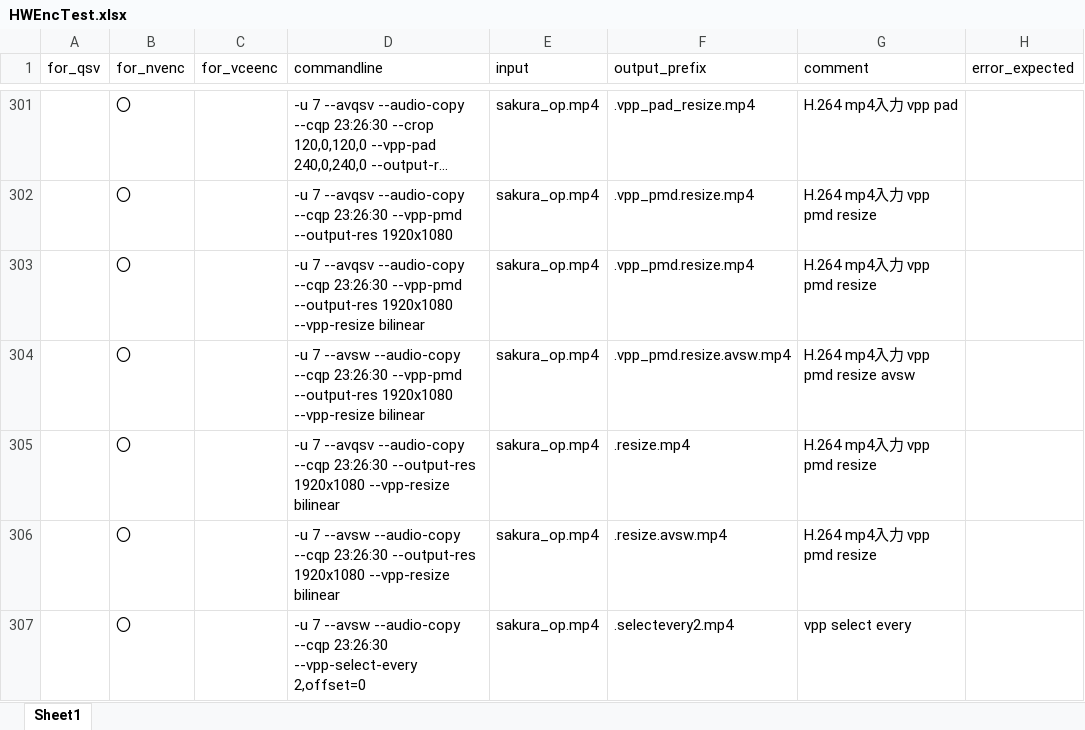
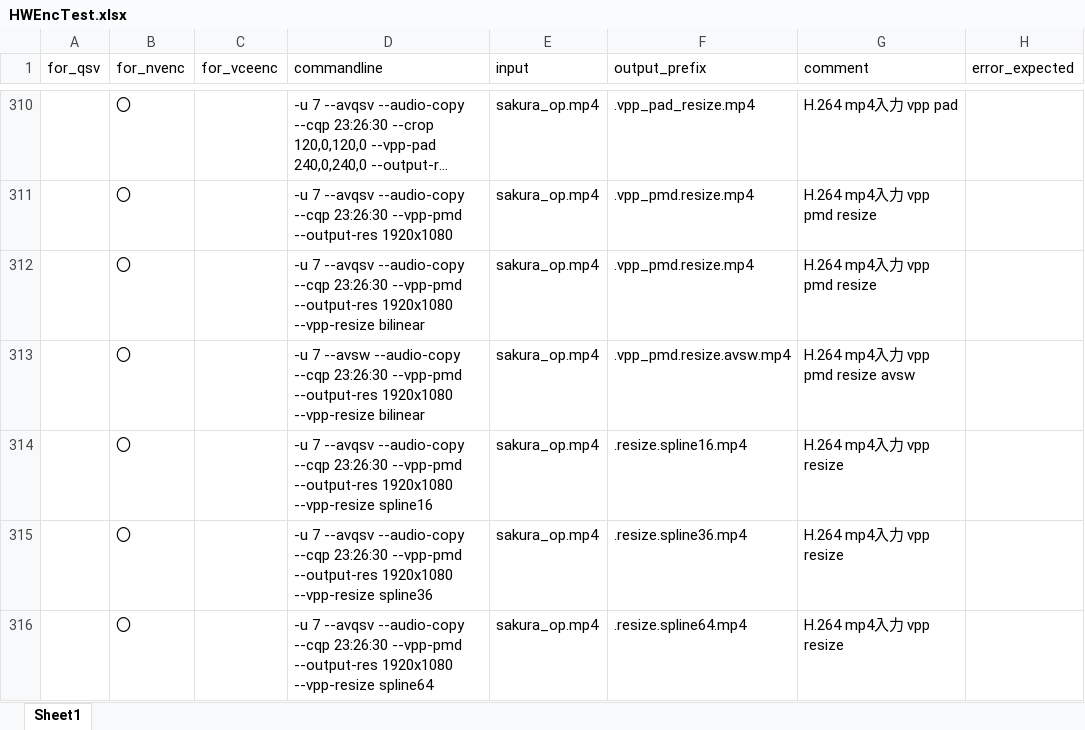
Before and after one commit to rigaya/HWEncTest, an Excel workbook: HWEncTest/HWEncTest.xlsx, sheet Sheet1, drawn as a sheet; only a part is shown, gaps mark what is left out; the shorter side is filled out with more unchanged rows; long unchanged cells end in …; values as stored, in another font and other column widths than the file's, no borders; the diff covers the shown part only; the diff names each change by its address in the sheet, - before the commit and + after, or states it on an @@ line.

```diff
--- a/HWEncTest/HWEncTest.xlsx (sheet Sheet1)
+++ b/HWEncTest/HWEncTest.xlsx (sheet Sheet1)
+row 314:  | 〇 |  | -u 7 --avqsv --audio-copy --cqp 23:26:30 --vpp-pmd --output-res 1920x1080 --vpp-resize spline16 | sakura_op.mp4 | .resize.spline16.mp4 | H.264 mp4入力 vpp resize
+row 315:  | 〇 |  | -u 7 --avqsv --audio-copy --cqp 23:26:30 --vpp-pmd --output-res 1920x1080 --vpp-resize spline36 | sakura_op.mp4 | .resize.spline36.mp4 | H.264 mp4入力 vpp resize
+row 316:  | 〇 |  | -u 7 --avqsv --audio-copy --cqp 23:26:30 --vpp-pmd --output-res 1920x1080 --vpp-resize spline64 | sakura_op.mp4 | .resize.spline64.mp4 | H.264 mp4入力 vpp resize
```
Also changed, not shown: 56 added rows and 8 edited cells elsewhere in this sheet.
